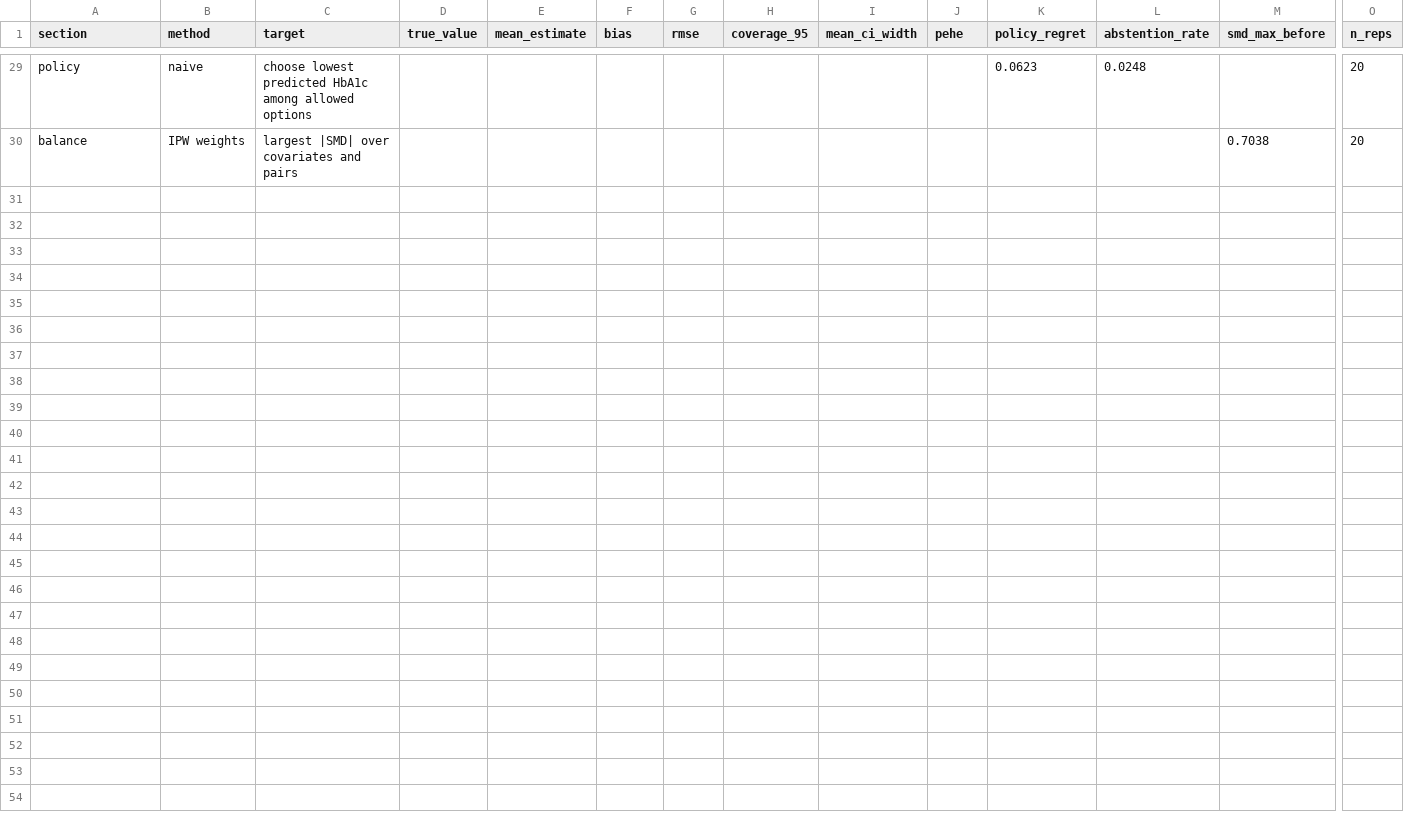
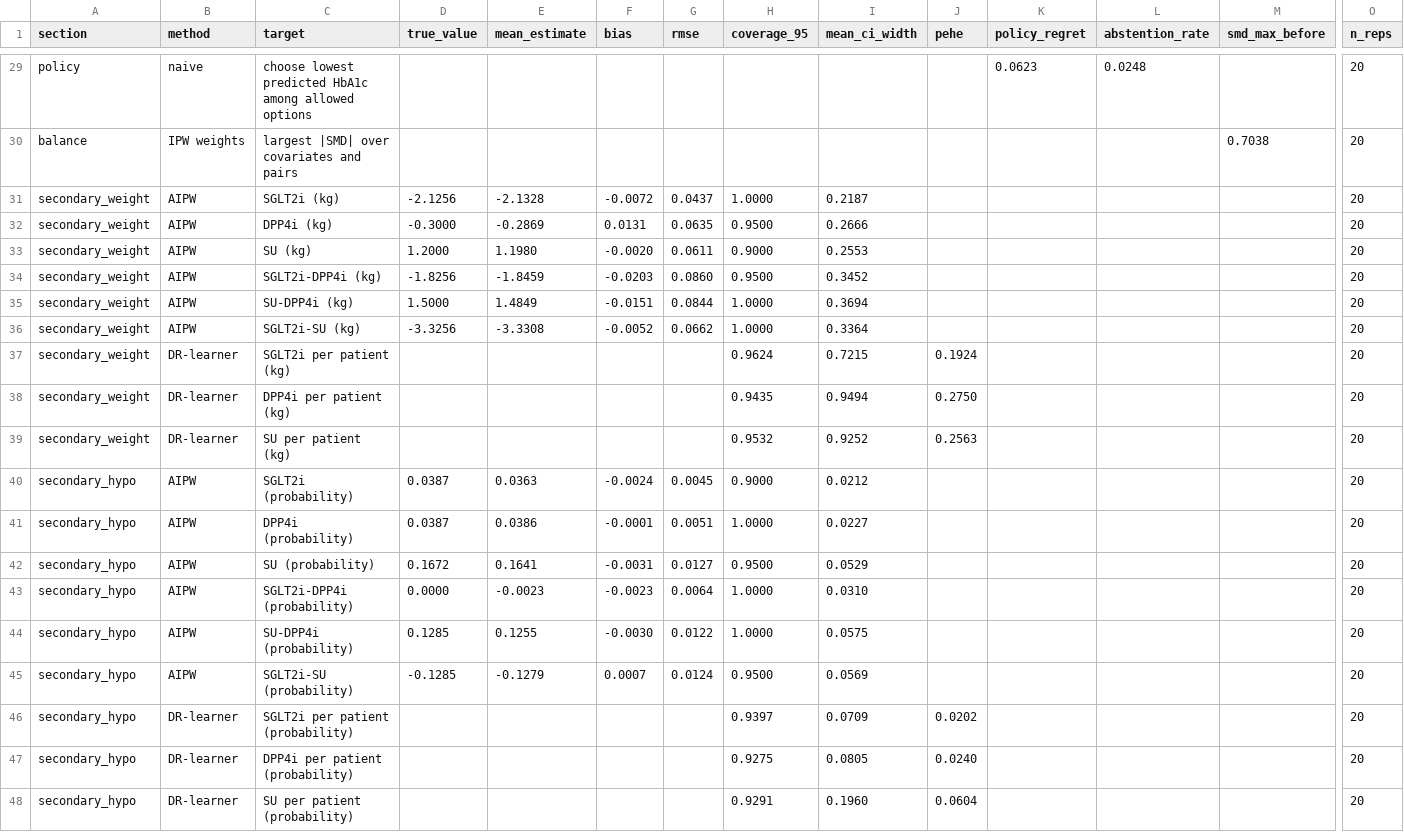
Before and after one commit to Rhian-Roy/DiaCausal-CDSS, a CSV file: results/benchmark_summary.csv, drawn as a sheet; only a part is shown, gaps mark what is left out; rows hold the shown columns only; the diff names each change by its address in the sheet, - before the commit and + after, or states it on an @@ line.

```diff
--- a/results/benchmark_summary.csv
+++ b/results/benchmark_summary.csv
+row 31: secondary_weight | AIPW | SGLT2i (kg) | -2.1256 | -2.1328 | -0.0072 | 0.0437 | 1.0000 | 0.2187 |  |  |  |  | 20
+row 32: secondary_weight | AIPW | DPP4i (kg) | -0.3000 | -0.2869 | 0.0131 | 0.0635 | 0.9500 | 0.2666 |  |  |  |  | 20
+row 33: secondary_weight | AIPW | SU (kg) | 1.2000 | 1.1980 | -0.0020 | 0.0611 | 0.9000 | 0.2553 |  |  |  |  | 20
+row 34: secondary_weight | AIPW | SGLT2i-DPP4i (kg) | -1.8256 | -1.8459 | -0.0203 | 0.0860 | 0.9500 | 0.3452 |  |  |  |  | 20
+row 35: secondary_weight | AIPW | SU-DPP4i (kg) | 1.5000 | 1.4849 | -0.0151 | 0.0844 | 1.0000 | 0.3694 |  |  |  |  | 20
+row 36: secondary_weight | AIPW | SGLT2i-SU (kg) | -3.3256 | -3.3308 | -0.0052 | 0.0662 | 1.0000 | 0.3364 |  |  |  |  | 20
+row 37: secondary_weight | DR-learner | SGLT2i per patient (kg) |  |  |  |  | 0.9624 | 0.7215 | 0.1924 |  |  |  | 20
+row 38: secondary_weight | DR-learner | DPP4i per patient (kg) |  |  |  |  | 0.9435 | 0.9494 | 0.2750 |  |  |  | 20
+row 39: secondary_weight | DR-learner | SU per patient (kg) |  |  |  |  | 0.9532 | 0.9252 | 0.2563 |  |  |  | 20
+row 40: secondary_hypo | AIPW | SGLT2i (probability) | 0.0387 | 0.0363 | -0.0024 | 0.0045 | 0.9000 | 0.0212 |  |  |  |  | 20
+row 41: secondary_hypo | AIPW | DPP4i (probability) | 0.0387 | 0.0386 | -0.0001 | 0.0051 | 1.0000 | 0.0227 |  |  |  |  | 20
+row 42: secondary_hypo | AIPW | SU (probability) | 0.1672 | 0.1641 | -0.0031 | 0.0127 | 0.9500 | 0.0529 |  |  |  |  | 20
+row 43: secondary_hypo | AIPW | SGLT2i-DPP4i (probability) | 0.0000 | -0.0023 | -0.0023 | 0.0064 | 1.0000 | 0.0310 |  |  |  |  | 20
+row 44: secondary_hypo | AIPW | SU-DPP4i (probability) | 0.1285 | 0.1255 | -0.0030 | 0.0122 | 1.0000 | 0.0575 |  |  |  |  | 20
+row 45: secondary_hypo | AIPW | SGLT2i-SU (probability) | -0.1285 | -0.1279 | 0.0007 | 0.0124 | 0.9500 | 0.0569 |  |  |  |  | 20
+row 46: secondary_hypo | DR-learner | SGLT2i per patient (probability) |  |  |  |  | 0.9397 | 0.0709 | 0.0202 |  |  |  | 20
+row 47: secondary_hypo | DR-learner | DPP4i per patient (probability) |  |  |  |  | 0.9275 | 0.0805 | 0.0240 |  |  |  | 20
+row 48: secondary_hypo | DR-learner | SU per patient (probability) |  |  |  |  | 0.9291 | 0.1960 | 0.0604 |  |  |  | 20
```
Also changed, not shown: 24 other files.
